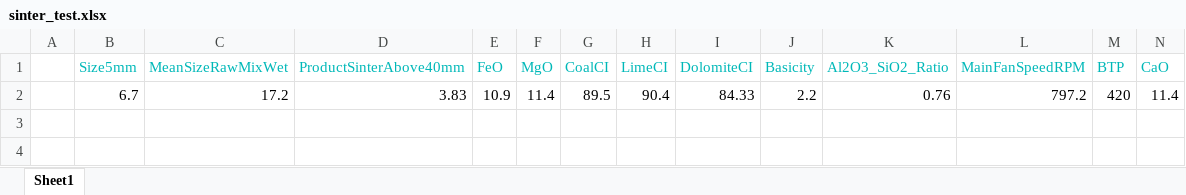
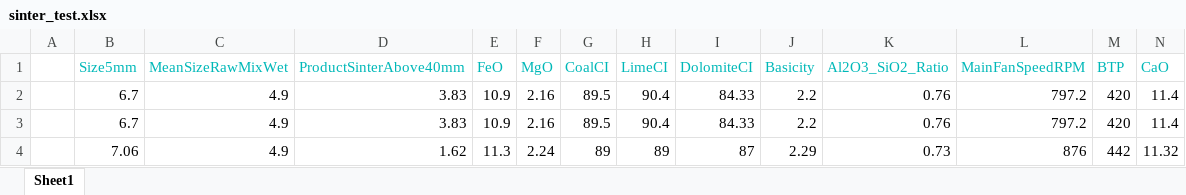
Before and after one commit to shivakshisharma/ml-model-backend, an Excel workbook: uploads/sinter_test.xlsx, sheet Sheet1, drawn as a sheet; only a part is shown; values as stored, in another font and other column widths than the file's, no borders; rows hold the shown columns only; the diff names each change by its address in the sheet, - before the commit and + after, or states it on an @@ line.

```diff
--- a/uploads/sinter_test.xlsx (sheet Sheet1)
+++ b/uploads/sinter_test.xlsx (sheet Sheet1)
-C2 (MeanSizeRawMixWet): 17.2
+C2 (MeanSizeRawMixWet): 4.9
-F2 (MgO): 11.4
+F2 (MgO): 2.16
+row 3:  | 6.7 | 4.9 | 3.83 | 10.9 | 2.16 | 89.5 | 90.4 | 84.33 | 2.2 | 0.76 | 797.2 | 420 | 11.4
+row 4:  | 7.06 | 4.9 | 1.62 | 11.3 | 2.24 | 89 | 89 | 87 | 2.29 | 0.73 | 876 | 442 | 11.32
```
Also changed, not shown: 5 other files.
